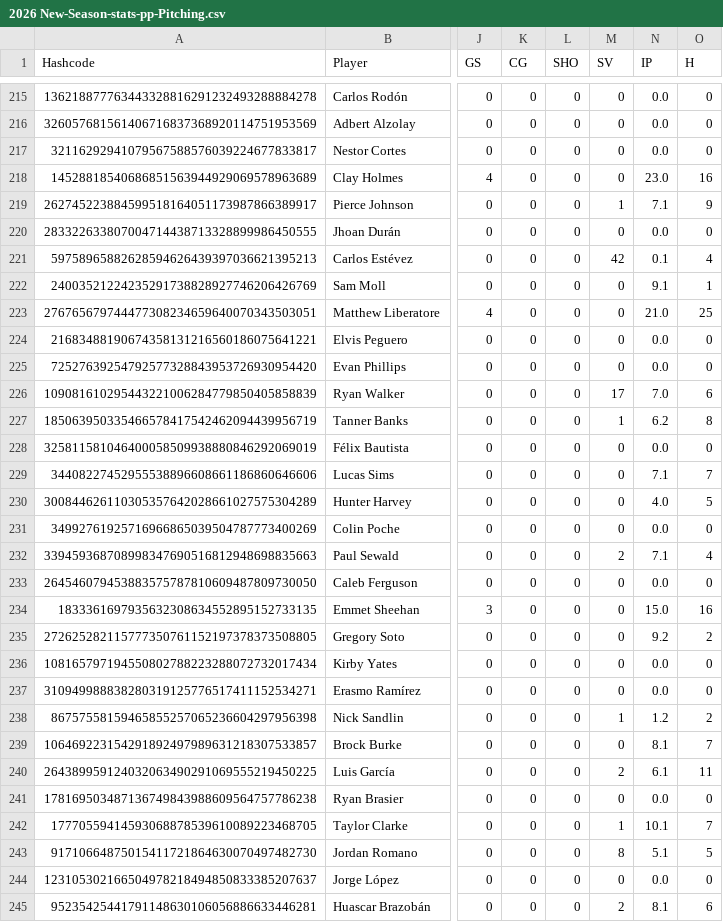
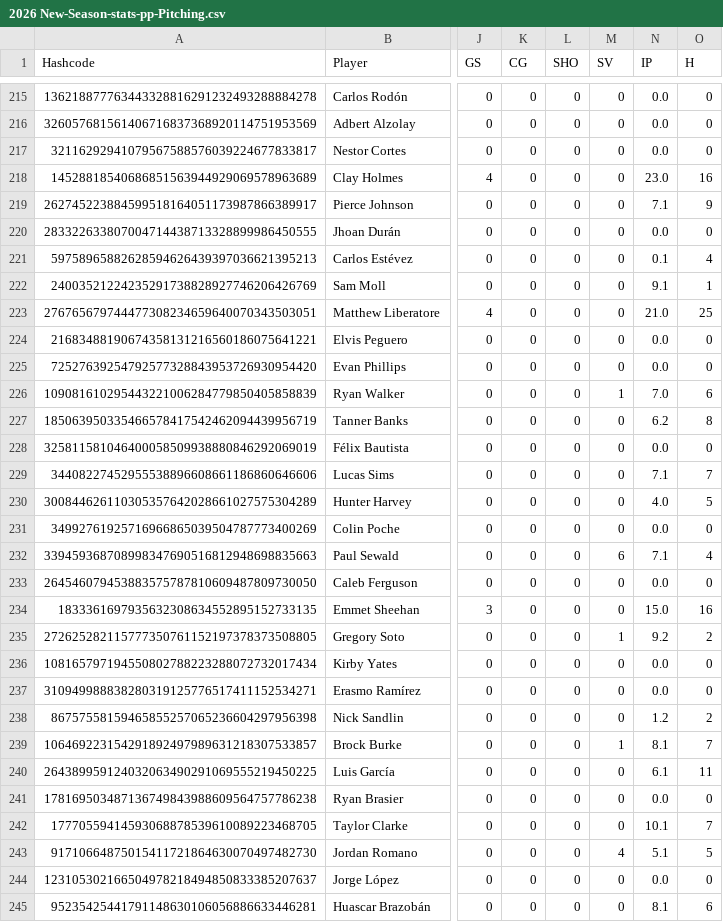
Before and after one commit to JimMaastricht5/baseballsim, a CSV file: 2026 New-Season-stats-pp-Pitching.csv, drawn as a sheet; only a part is shown, gaps mark what is left out; the diff covers the shown part only; the diff names each change by its address in the sheet, - before the commit and + after, or states it on an @@ line.

```diff
--- a/2026 New-Season-stats-pp-Pitching.csv
+++ b/2026 New-Season-stats-pp-Pitching.csv
-M219 (SV): 1
+M219 (SV): 0
-M221 (SV): 42
+M221 (SV): 0
-M226 (SV): 17
+M226 (SV): 1
-M227 (SV): 1
+M227 (SV): 0
-M232 (SV): 2
+M232 (SV): 6
-M235 (SV): 0
+M235 (SV): 1
-M238 (SV): 1
+M238 (SV): 0
-M239 (SV): 0
+M239 (SV): 1
-M240 (SV): 2
+M240 (SV): 0
-M242 (SV): 1
+M242 (SV): 0
-M243 (SV): 8
+M243 (SV): 4
-M245 (SV): 2
+M245 (SV): 0
```
Also changed, not shown: 154 edited cells elsewhere in this file, 2023 2024 2025 2026 historical-Batting.csv, 2023 2024 2025 2026 historical-Pitching.csv, 8 other files.
